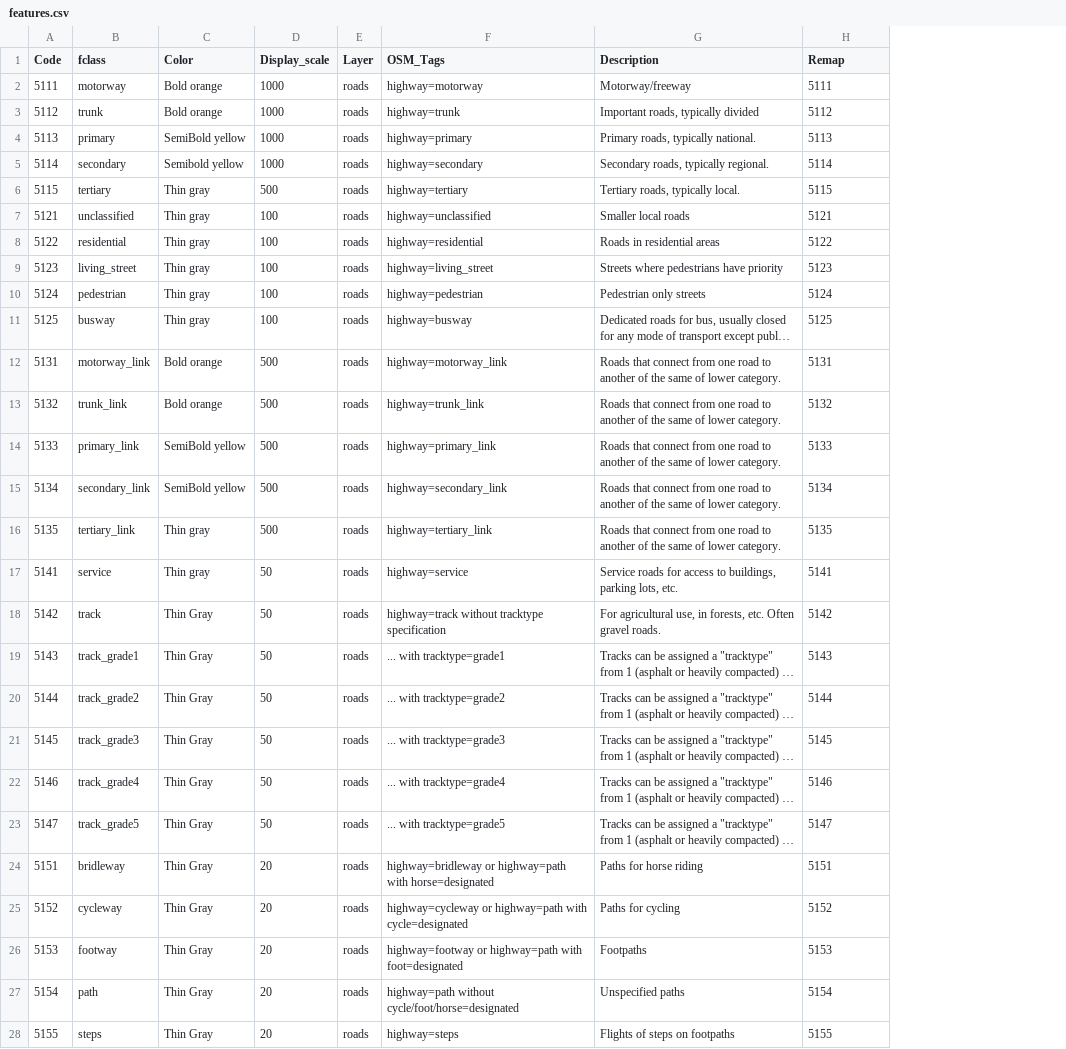
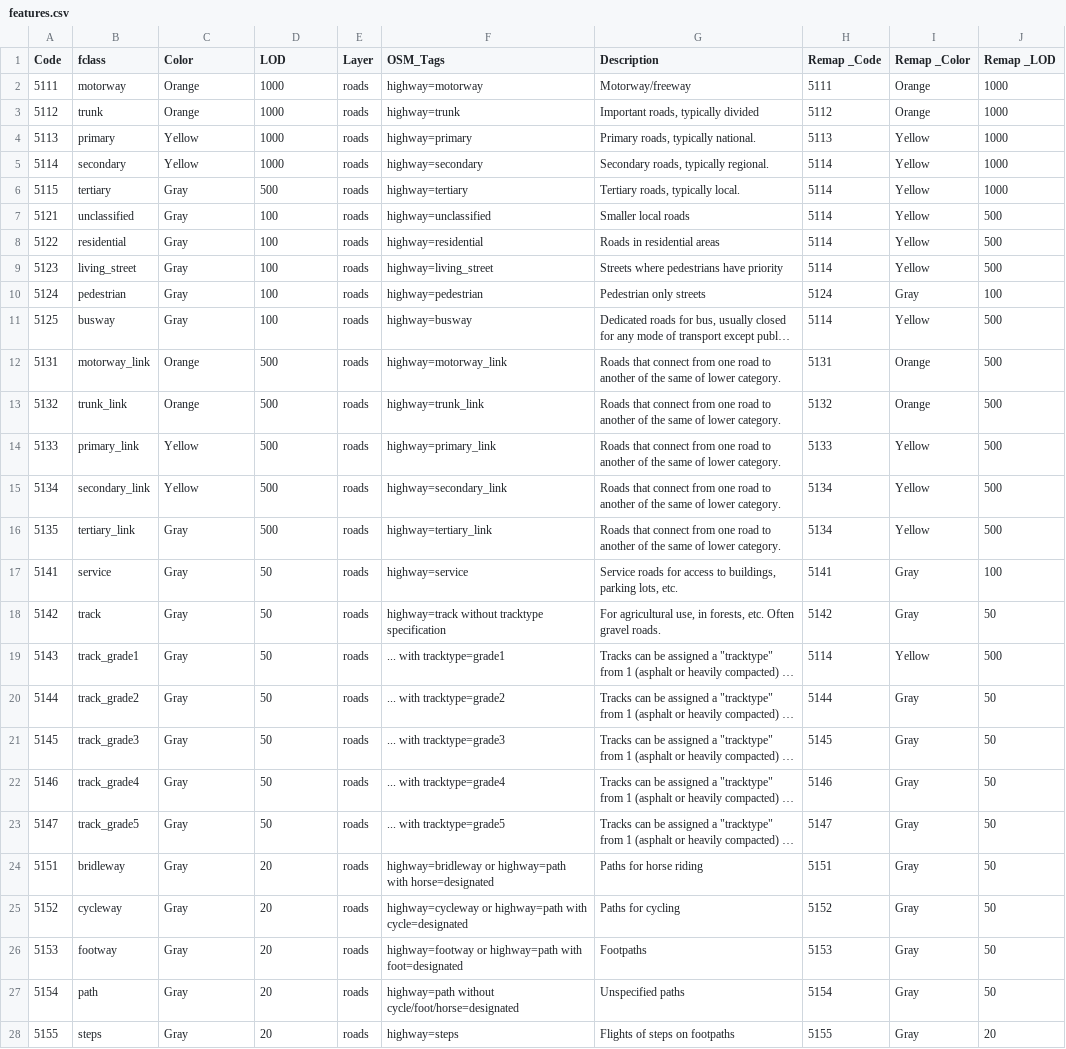
Before and after one commit to purrrock/dtg1-map-tools, a CSV file: features.csv, drawn as a sheet; only a part is shown; long unchanged cells end in …; the diff covers the shown part only; the diff names each change by its address in the sheet, - before the commit and + after, or states it on an @@ line.

```diff
--- a/features.csv
+++ b/features.csv
+column I (Remap _Color), rows 2-28: Orange | Orange | Yellow | Yellow | Yellow | Yellow | Yellow | Yellow | Gray | Yellow | Orange | Orange | Yellow | Yellow | Yellow | Gray | Gray | Yellow | Gray | Gray | Gray | Gray | Gray | Gray | Gray | Gray | Gray
+column J (Remap _LOD), rows 2-28: 1000 | 1000 | 1000 | 1000 | 1000 | 500 | 500 | 500 | 100 | 500 | 500 | 500 | 500 | 500 | 500 | 100 | 50 | 500 | 50 | 50 | 50 | 50 | 50 | 50 | 50 | 50 | 20
-D1: Display_scale
+D1: LOD
-H1: Remap
+H1: Remap _Code
-C2:C3 (Color): Bold orange
+C2:C3 (Color): Orange
-C4 (Color): SemiBold yellow
+C4 (Color): Yellow
-C5 (Color): Semibold yellow
+C5 (Color): Yellow
-C6:C11 (Color): Thin gray
+C6:C11 (Color): Gray
-H6 (Remap _Code): 5115
+H6 (Remap _Code): 5114
-H7 (Remap _Code): 5121
+H7 (Remap _Code): 5114
-H8 (Remap _Code): 5122
+H8 (Remap _Code): 5114
-H9 (Remap _Code): 5123
+H9 (Remap _Code): 5114
-H11 (Remap _Code): 5125
+H11 (Remap _Code): 5114
-C12:C13 (Color): Bold orange
+C12:C13 (Color): Orange
-C14:C15 (Color): SemiBold yellow
+C14:C15 (Color): Yellow
-C16:C17 (Color): Thin gray
+C16:C17 (Color): Gray
-H16 (Remap _Code): 5135
+H16 (Remap _Code): 5134
-C18:C28 (Color): Thin Gray
+C18:C28 (Color): Gray
-H19 (Remap _Code): 5143
+H19 (Remap _Code): 5114
```
Also changed, not shown: 18 edited cells elsewhere in this file, 1 other file.
